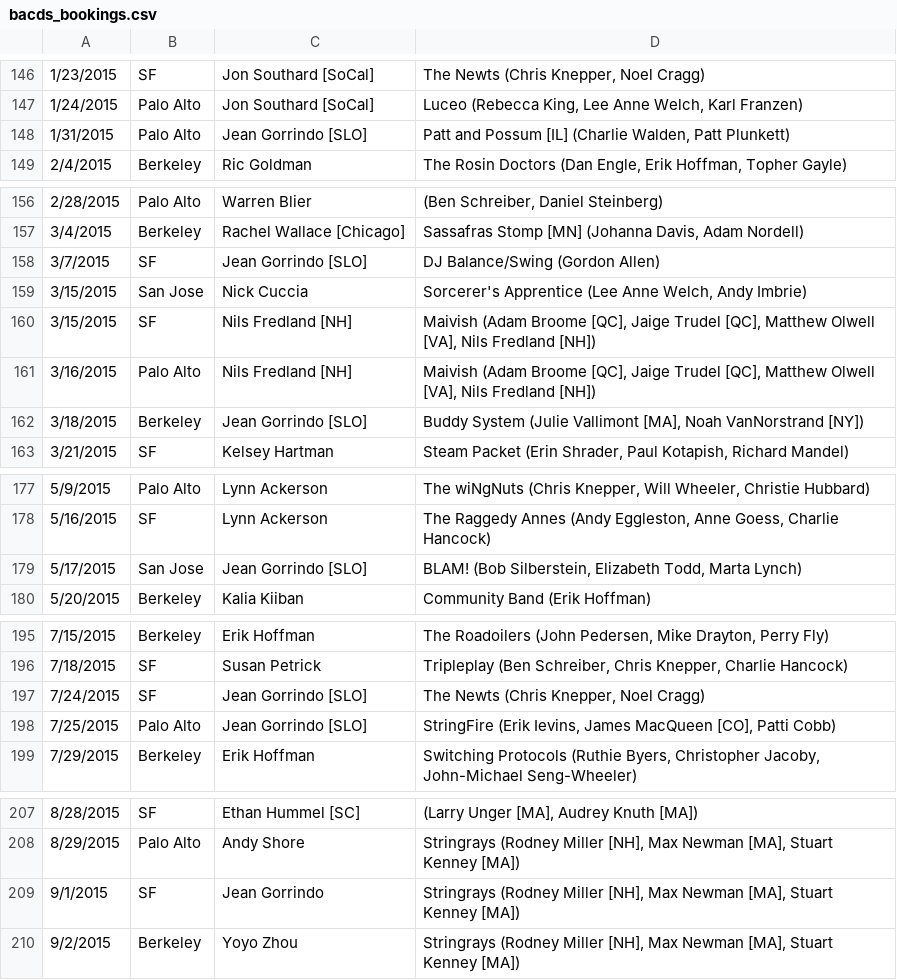
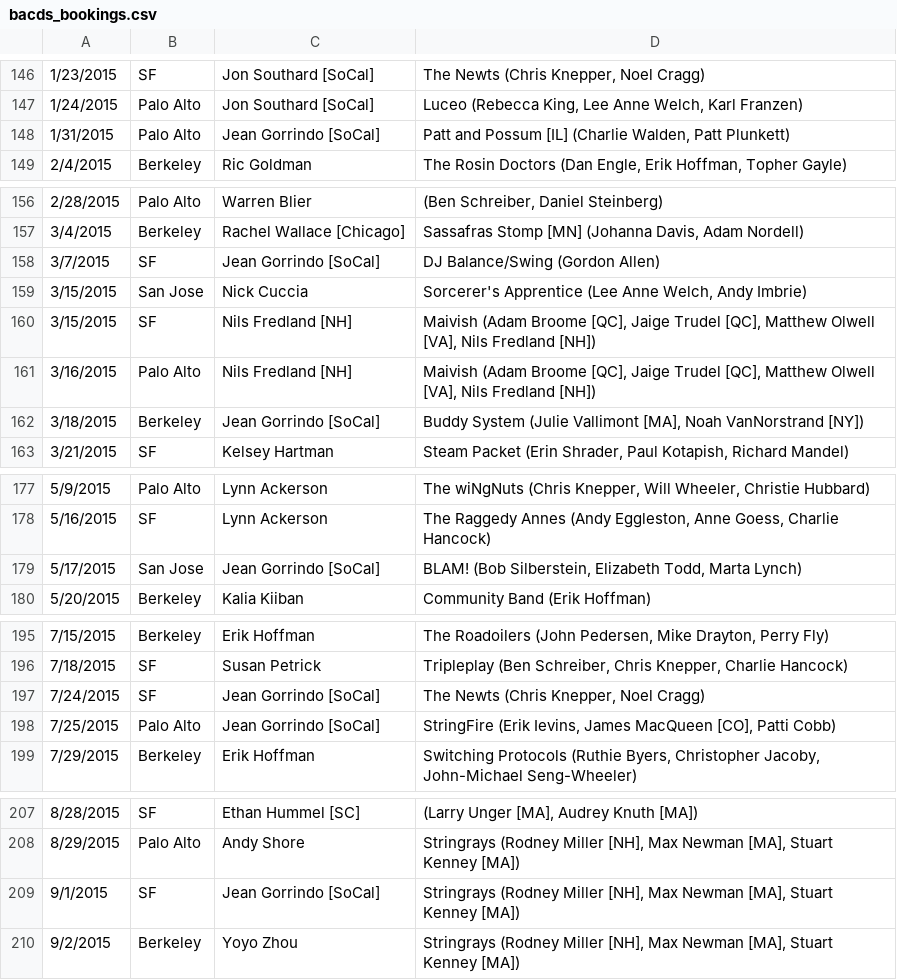
Before and after one commit to ruthie/dance-bookings, a CSV file: bacds_bookings.csv, drawn as a sheet; only a part is shown, gaps mark what is left out.

```diff
--- a/bacds_bookings.csv
+++ b/bacds_bookings.csv
@@ -147,3 +147,3 @@
 1/24/2015,  Palo Alto, Jon Southard [SoCal]," Luceo (Rebecca King, Lee Anne Welch, Karl Franzen)"
-1/31/2015,  Palo Alto, Jean Gorrindo [SLO]," Patt and Possum [IL] (Charlie Walden, Patt Plunkett)"
+1/31/2015,  Palo Alto, Jean Gorrindo [SoCal]," Patt and Possum [IL] (Charlie Walden, Patt Plunkett)"
 2/4/2015,  Berkeley, Ric Goldman," The Rosin Doctors (Dan Engle, Erik Hoffman, Topher Gayle)"
@@ -157,3 +157,3 @@
 3/4/2015,  Berkeley, Rachel Wallace [Chicago]," Sassafras Stomp [MN] (Johanna Davis, Adam Nordell)"
-3/7/2015,  SF, Jean Gorrindo [SLO]," DJ Balance/Swing (Gordon Allen)"
+3/7/2015,  SF, Jean Gorrindo [SoCal]," DJ Balance/Swing (Gordon Allen)"
 3/15/2015,  San Jose, Nick Cuccia," Sorcerer's Apprentice (Lee Anne Welch, Andy Imbrie)"
@@ -161,3 +161,3 @@
 3/16/2015,  Palo Alto, Nils Fredland [NH]," Maivish (Adam Broome [QC], Jaige Trudel [QC], Matthew Olwell [VA], Nils Fredland [NH])"
-3/18/2015,  Berkeley, Jean Gorrindo [SLO]," Buddy System (Julie Vallimont [MA], Noah VanNorstrand [NY])"
+3/18/2015,  Berkeley, Jean Gorrindo [SoCal]," Buddy System (Julie Vallimont [MA], Noah VanNorstrand [NY])"
 3/21/2015,  SF, Kelsey Hartman," Steam Packet (Erin Shrader, Paul Kotapish, Richard Mandel)"
@@ -178,3 +178,3 @@
 5/16/2015,  SF, Lynn Ackerson," The Raggedy Annes (Andy Eggleston, Anne Goess, Charlie Hancock)"
-5/17/2015,  San Jose, Jean Gorrindo [SLO]," BLAM! (Bob Silberstein, Elizabeth Todd, Marta Lynch)"
+5/17/2015,  San Jose, Jean Gorrindo [SoCal]," BLAM! (Bob Silberstein, Elizabeth Todd, Marta Lynch)"
 5/20/2015,  Berkeley, Kalia Kiiban," Community Band (Erik Hoffman)"
@@ -196,4 +196,4 @@
 7/18/2015,  SF, Susan Petrick," Tripleplay (Ben Schreiber, Chris Knepper, Charlie Hancock)"
-7/24/2015,  SF, Jean Gorrindo [SLO]," The Newts (Chris Knepper, Noel Cragg)"
-7/25/2015,  Palo Alto, Jean Gorrindo [SLO]," StringFire (Erik Ievins, James MacQueen [CO], Patti Cobb)"
+7/24/2015,  SF, Jean Gorrindo [SoCal]," The Newts (Chris Knepper, Noel Cragg)"
+7/25/2015,  Palo Alto, Jean Gorrindo [SoCal]," StringFire (Erik Ievins, James MacQueen [CO], Patti Cobb)"
 7/29/2015,  Berkeley, Erik Hoffman," Switching Protocols (Ruthie Byers, Christopher Jacoby, John-Michael Seng-Wheeler)"
@@ -208,3 +208,3 @@
 8/29/2015,  Palo Alto, Andy Shore," Stringrays (Rodney Miller [NH], Max Newman [MA], Stuart Kenney [MA])"
-9/1/2015,  SF, Jean Gorrindo," Stringrays (Rodney Miller [NH], Max Newman [MA], Stuart Kenney [MA])"
+9/1/2015,  SF, Jean Gorrindo [SoCal]," Stringrays (Rodney Miller [NH], Max Newman [MA], Stuart Kenney [MA])"
 9/2/2015,  Berkeley, Yoyo Zhou," Stringrays (Rodney Miller [NH], Max Newman [MA], Stuart Kenney [MA])"
```
Also changed, not shown: hayward_bookings.csv, nbcds_bookings.csv, 1 other file.
